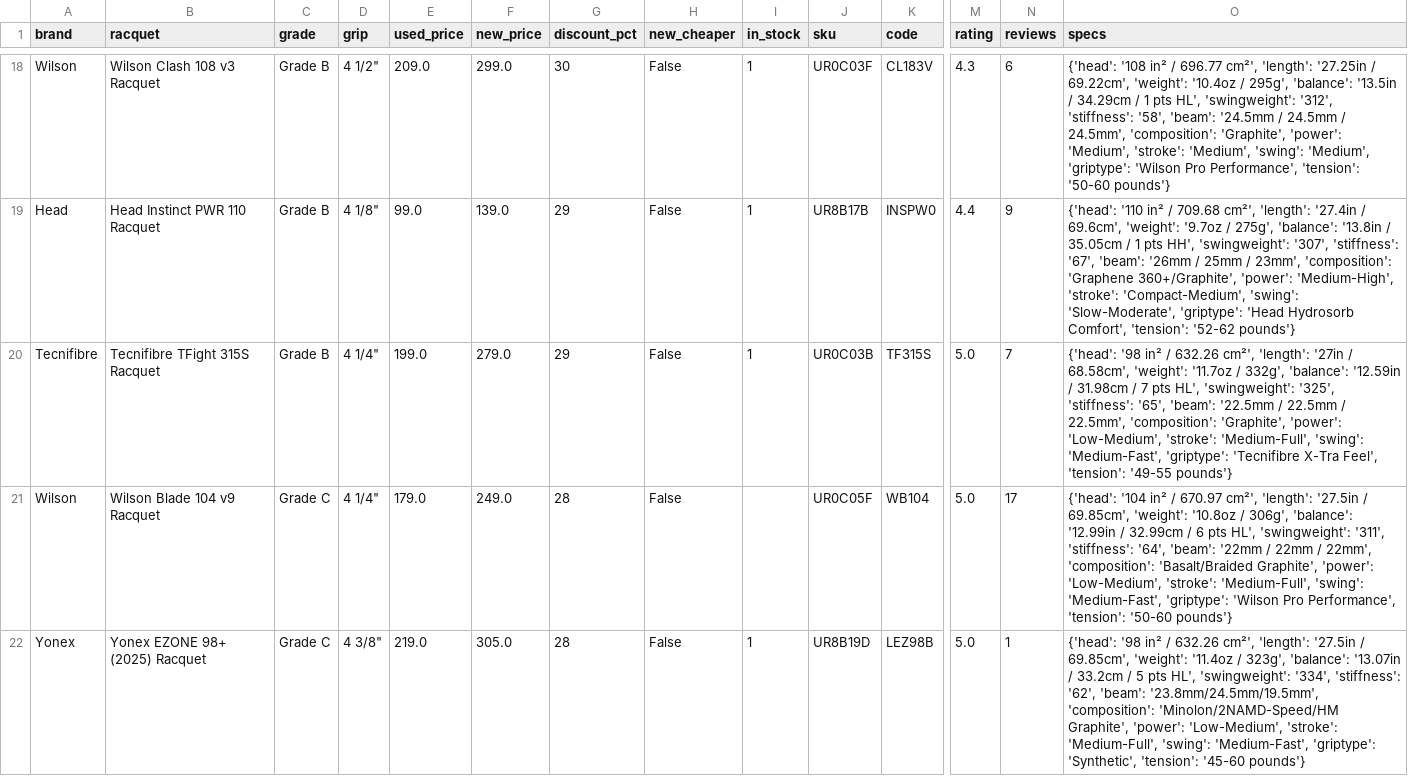
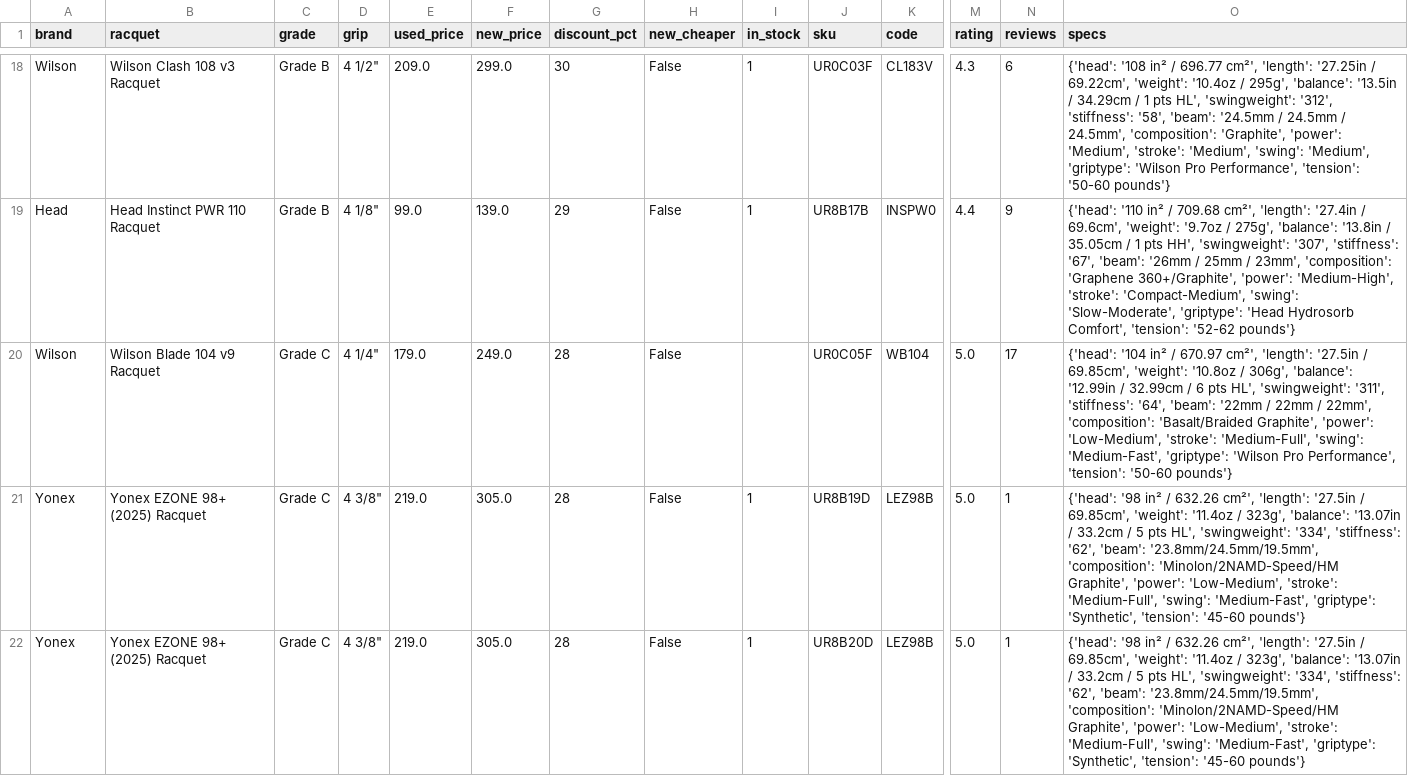
Before and after one commit to shudengnyc/tw-used-racket-tracker, a CSV file: used_prices.csv, drawn as a sheet; only a part is shown, gaps mark what is left out; the shorter side is filled out with more unchanged rows; rows hold the shown columns only; the diff covers the shown part only; the diff names each change by its address in the sheet, - before the commit and + after, or states it on an @@ line.

```diff
--- a/used_prices.csv
+++ b/used_prices.csv
-row 20: Tecnifibre | Tecnifibre TFight 315S Racquet | Grade B | 4 1/4" | 199.0 | 279.0 | 29 | False | 1 | UR0C03B | TF315S | 5.0 | 7 | {'head': '98 in² / 632.26 cm²', 'length': '27in / 68.58cm', 'weight': '11.7oz / 332g', 'balance': '12.59in / 31.98cm / 7 pts HL', 'swingweight': '325', 'stiffness': '65', 'beam': '22.5mm / 22.5mm / 22.5mm', 'composition': 'Graphite', 'power': 'Low-Medium', 'stroke': 'Medium-Full', 'swing': 'Medium-Fast', 'griptype': 'Tecnifibre X-Tra Feel', 'tension': '49-55 pounds'}
```
Also changed, not shown: 3 removed rows elsewhere in this file, 2 other files.
